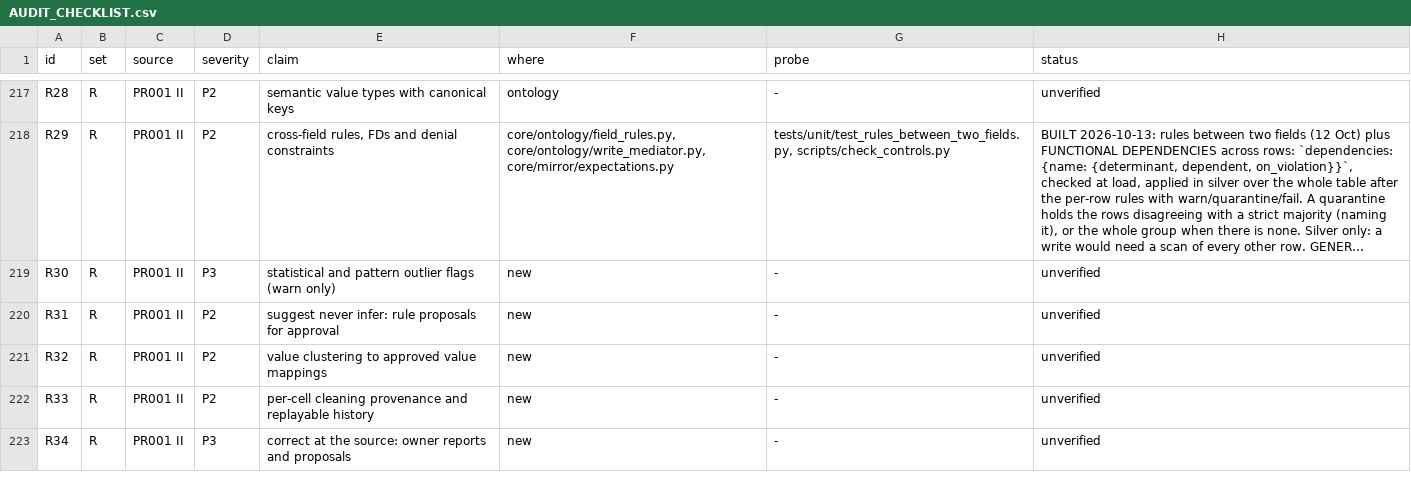
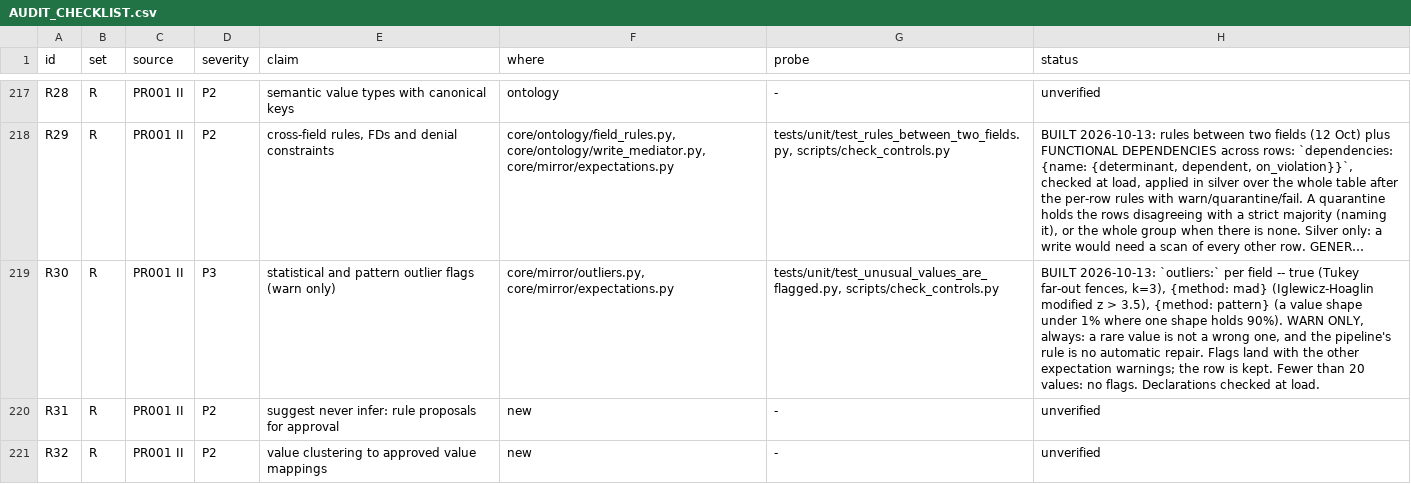
Before and after one commit to nmartin0/elysium, a CSV file: AUDIT_CHECKLIST.csv, drawn as a sheet; only a part is shown, gaps mark what is left out; the shorter side is filled out with more unchanged rows; long unchanged cells end in …; the diff names each change by its address in the sheet, - before the commit and + after, or states it on an @@ line.

Commit message:
R30: unusual values are flagged, never acted on
    amount:   {data_type: decimal, outliers: true}     # Tukey, k = 3
    weight:   {outliers: {method: mad}}                 # modified z > 3.5
    postcode: {outliers: {method: pattern}}             # a rare shape

WARN ONLY, ALWAYS. An outlier is a value that is RARE, not one that is
wrong: the largest order of the year is an outlier and the most
important row in the table. The pipeline's own rule is not to adopt
automatic value repair (a 2024 VLDB evaluation of twelve algorithms
found most introduce more errors than they remove), and holding a row
back for being unusual is repair by another name. Flags go into the
same warnings every rule reports, and the row lands.

Each method is the textbook one:
- Tukey's fences at k = 3 ('far out', not his 1.5 'outside', which flags
  0.7% of normal data);
- Iglewicz and Hoaglin's modified z-score above 3.5, robust to the very
  outliers it looks for;
- a value-shape check (digits to 9, letters to A): a shape under 1%,
  flagged only where one shape holds 90%. Free text has no usual shape,
  so nothing in it is unusual.

Fewer than 20 values gives no flags. Declared per field, never
inferred, and checked at load.

3 controls, all firing.

```diff
--- a/AUDIT_CHECKLIST.csv
+++ b/AUDIT_CHECKLIST.csv
-F219 (where): new
+F219 (where): core/mirror/outliers.py, core/mirror/expectations.py
-G219 (probe): -
+G219 (probe): tests/unit/test_unusual_values_are_flagged.py, scripts/check_controls.py
-H219 (status): unverified
+H219 (status): BUILT 2026-10-13: `outliers:` per field -- true (Tukey far-out fences, k=3), {method: mad} (Iglewicz-Hoaglin modified z > 3.5), {method: pattern} (a value shape under 1% where one shape holds 90%). WARN ONLY, always: a rare value is not a wrong one, and the pipeline's rule is no automatic repair. Flags land with the other expectation warnings; the row is kept. Fewer than 20 values: no flags. Declarations checked at load.
```
Also changed, not shown: 6 other files.
